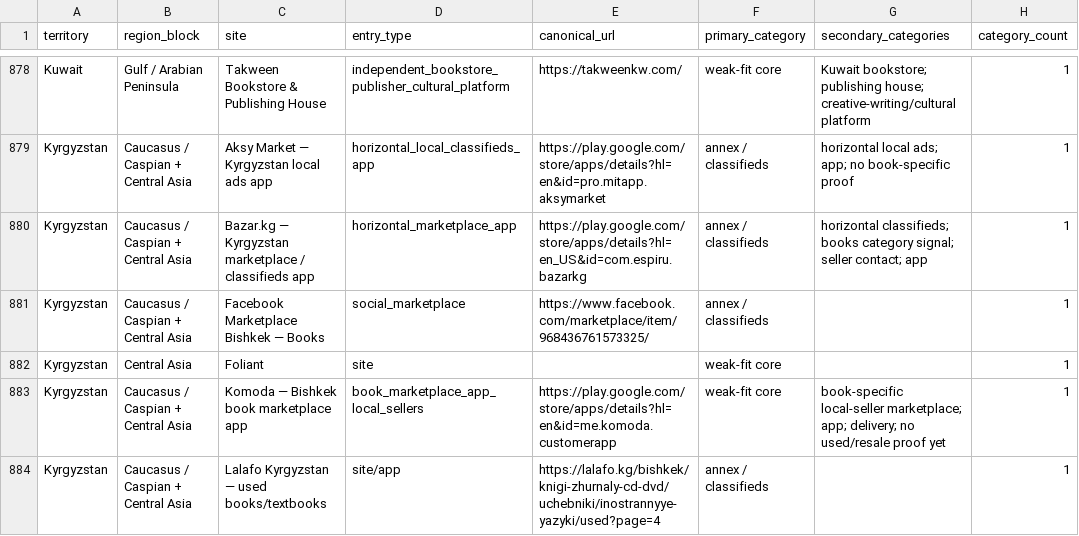
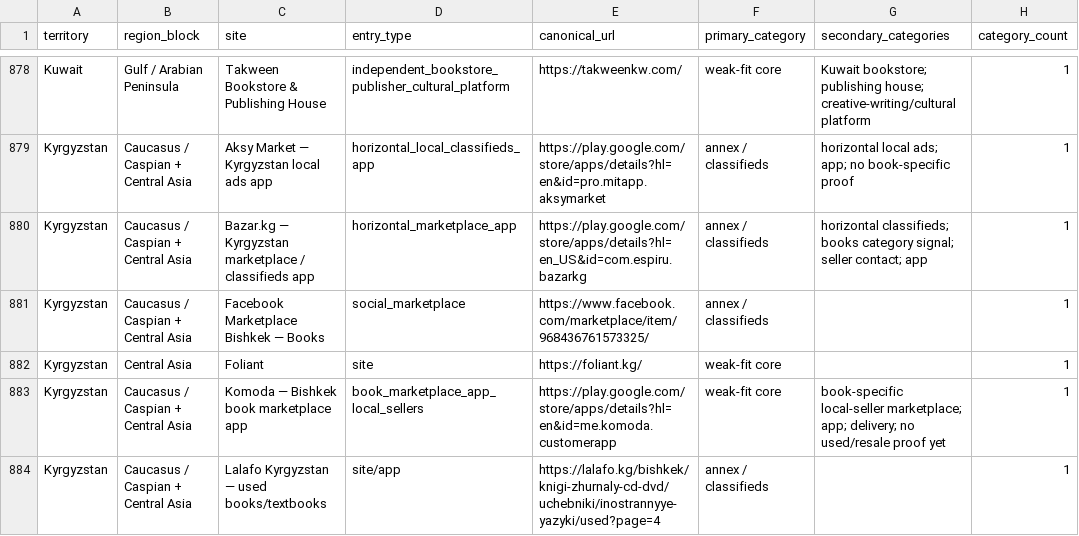
Before and after one commit to davidgn/rbm_crawlers, a CSV file: data/rbm_canonical_site_registry_2026-05-06_pass217_russia_final_saturation_cleanup.csv, drawn as a sheet; only a part is shown, gaps mark what is left out; the diff covers the shown part only; the diff names each change by its address in the sheet, - before the commit and + after, or states it on an @@ line.

Commit message:
Pass220 Central Asia & Caucasus: Backfill 6 URLs + add 1 registry entry + 5 spiders (Bookinist AM, Baku Book Center AZ, Foliant KG, Raritet KG, NaydiZdes TM)

```diff
--- a/data/rbm_canonical_site_registry_2026-05-06_pass217_russia_final_saturation_cleanup.csv
+++ b/data/rbm_canonical_site_registry_2026-05-06_pass217_russia_final_saturation_cleanup.csv
-E882 (canonical_url): (empty)
+E882 (canonical_url): https://foliant.kg/
```
Also changed, not shown: 1 added row and 5 edited cells elsewhere in this file, 5 other files.
